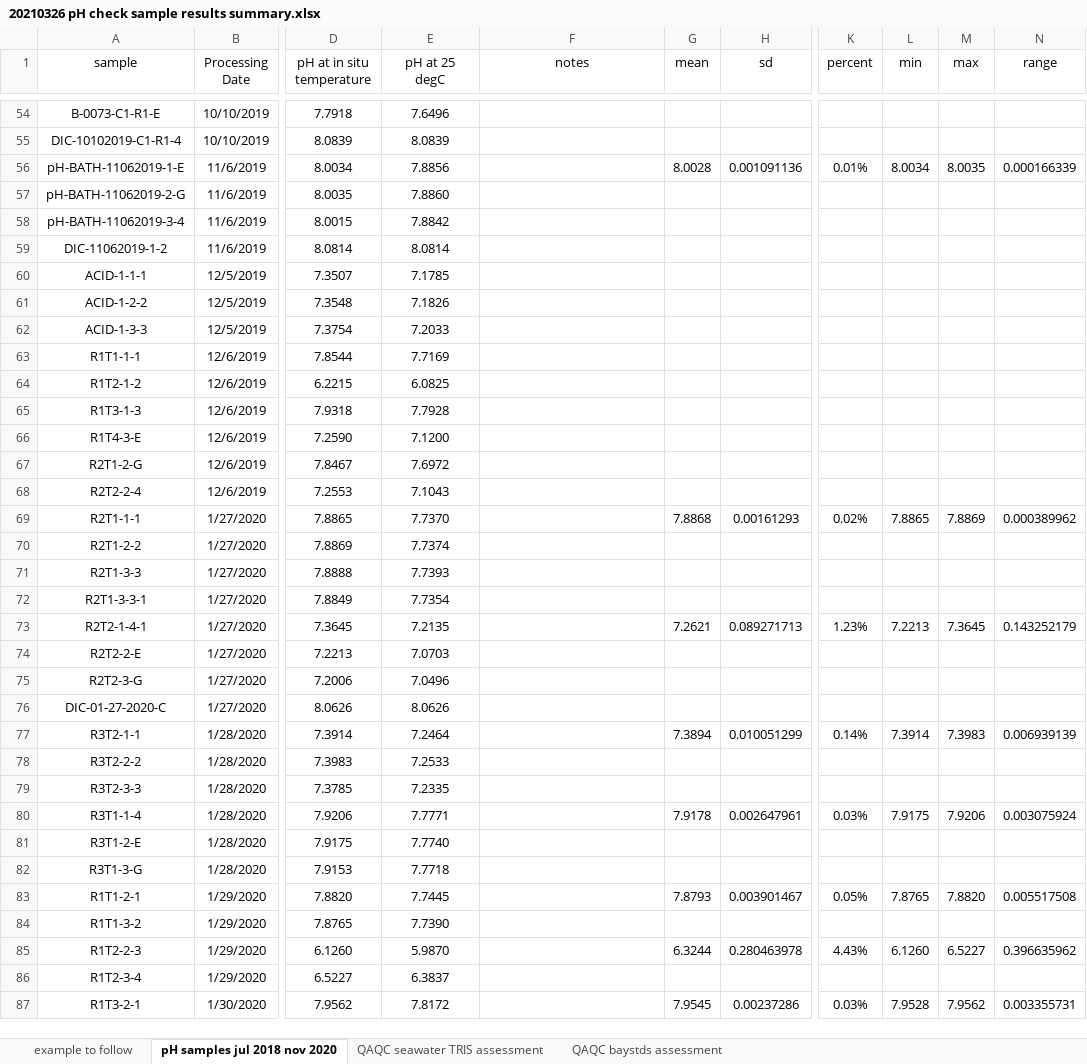
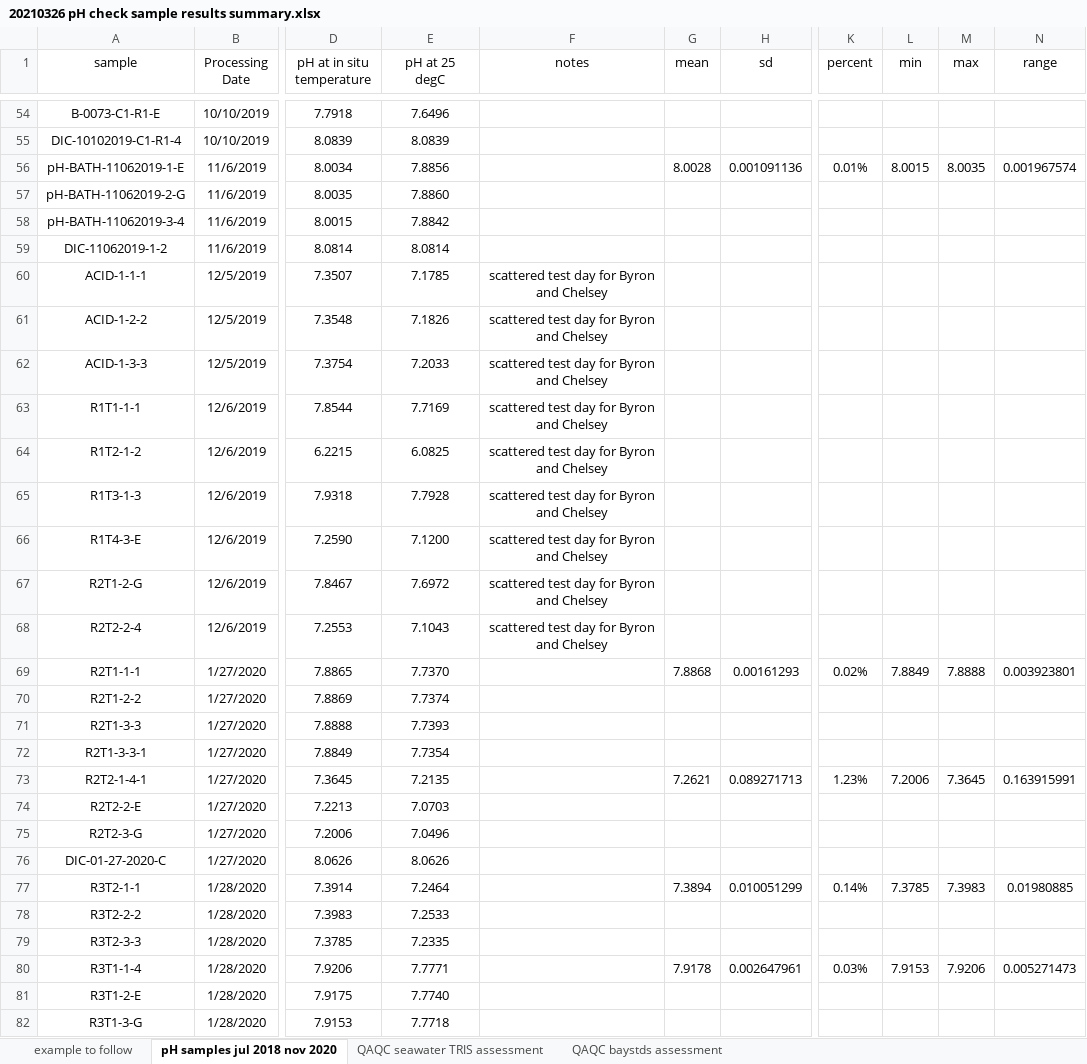
Before and after one commit to rye-tech/2021-season-summary, an Excel workbook: check sample work/pH QAQC/20210326 pH check sample results summary.xlsx, sheet pH samples jul 2018 nov 2020, drawn as a sheet; only a part is shown, gaps mark what is left out; the shorter side is filled out with more unchanged rows; values as stored, in another font and other column widths than the file's, no borders; the diff covers the shown part only; the diff names each change by its address in the sheet, - before the commit and + after, or states it on an @@ line.

```diff
--- a/check sample work/pH QAQC/20210326 pH check sample results summary.xlsx (sheet pH samples jul 2018 nov 2020)
+++ b/check sample work/pH QAQC/20210326 pH check sample results summary.xlsx (sheet pH samples jul 2018 nov 2020)
-L56 (min): 8.0034
+L56 (min): 8.0015
-N56 (range): 0.000166339
+N56 (range): 0.001967574
-F60:F68 (notes): (empty)
+F60:F68 (notes): scattered test day for Byron and Chelsey
-L69 (min): 7.8865
+L69 (min): 7.8849
-M69 (max): 7.8869
+M69 (max): 7.8888
-N69 (range): 0.000389962
+N69 (range): 0.003923801
-L73 (min): 7.2213
+L73 (min): 7.2006
-N73 (range): 0.143252179
+N73 (range): 0.163915991
-L77 (min): 7.3914
+L77 (min): 7.3785
-N77 (range): 0.006939139
+N77 (range): 0.01980885
-L80 (min): 7.9175
+L80 (min): 7.9153
-N80 (range): 0.003075924
+N80 (range): 0.005271473
```
Also changed, not shown: 14 added rows and 64 edited cells elsewhere in this sheet, sheet QAQC baystds assessment, sheet QAQC seawater TRIS assessment, formulas that keep their value.
